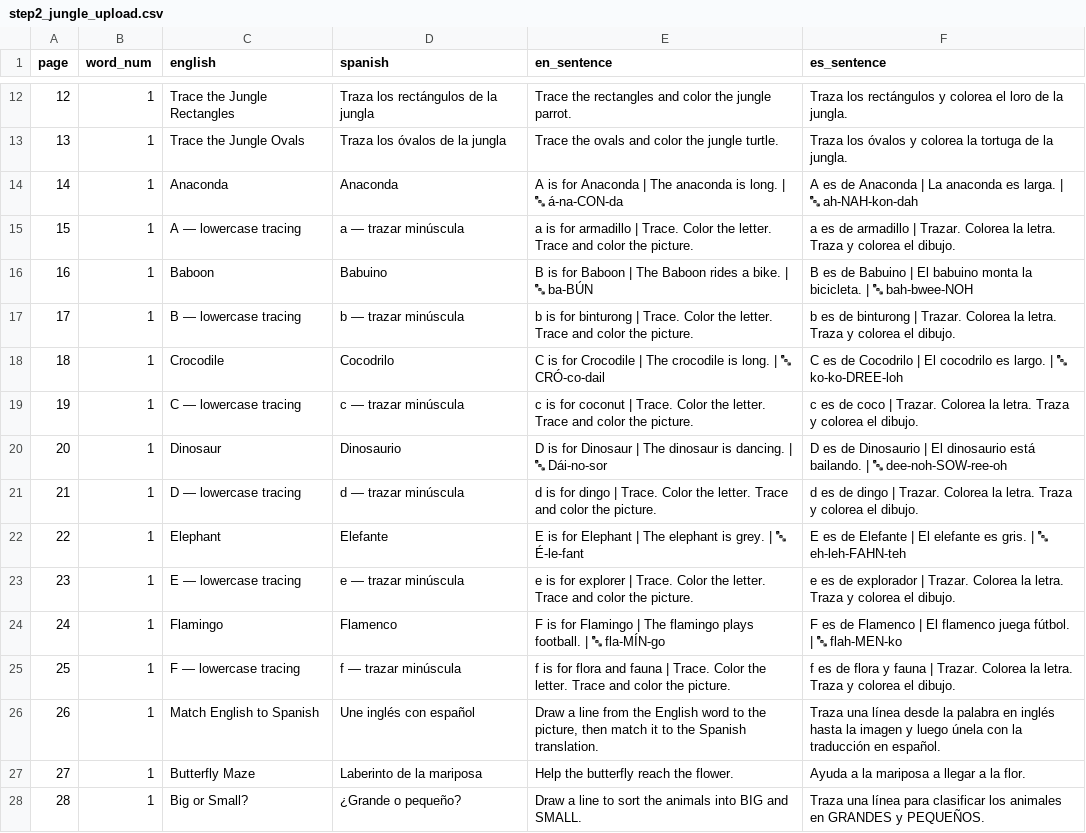
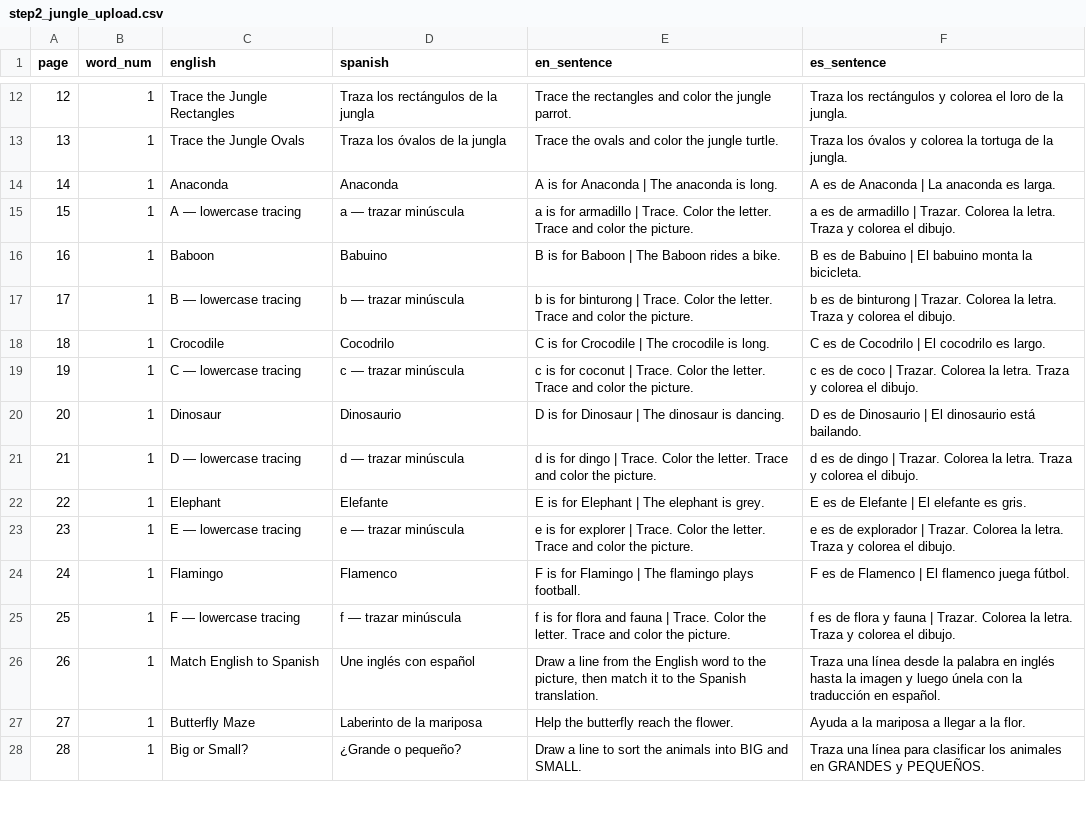
Before and after one commit to mcmillanme85-debug/Biliteracy-Bridge---Step-One, a CSV file: step2_jungle_upload.csv, drawn as a sheet; only a part is shown, gaps mark what is left out; the diff covers the shown part only.

Commit message:
changes for CSV

```diff
--- a/step2_jungle_upload.csv
+++ b/step2_jungle_upload.csv
@@ -13,13 +13,13 @@ page,word_num,english,spanish,en_sentence,es_sentence
 13,1,Trace the Jungle Ovals,Traza los óvalos de la jungla,Trace the ovals and color the jungle turtle.,Traza los óvalos y colorea la tortuga de la jungla.
-14,1,Anaconda,Anaconda,A is for Anaconda | The anaconda is long. | 🔤 á-na-CON-da,A es de Anaconda | La anaconda es larga. | 🔤 ah-NAH-kon-dah
+14,1,Anaconda,Anaconda,A is for Anaconda | The anaconda is long.,A es de Anaconda | La anaconda es larga.
 15,1,A — lowercase tracing,a — trazar minúscula,a is for armadillo | Trace. Color the letter. Trace and color the picture.,a es de armadillo | Trazar. Colorea la letra. Traza y colorea el dibujo.
-16,1,Baboon,Babuino,B is for Baboon | The Baboon rides a bike. | 🔤 ba-BÚN,B es de Babuino | El babuino monta la bicicleta. | 🔤 bah-bwee-NOH
+16,1,Baboon,Babuino,B is for Baboon | The Baboon rides a bike.,B es de Babuino | El babuino monta la bicicleta.
 17,1,B — lowercase tracing,b — trazar minúscula,b is for binturong | Trace. Color the letter. Trace and color the picture.,b es de binturong | Trazar. Colorea la letra. Traza y colorea el dibujo.
-18,1,Crocodile,Cocodrilo,C is for Crocodile | The crocodile is long. | 🔤 CRÓ-co-dail,C es de Cocodrilo | El cocodrilo es largo. | 🔤 ko-ko-DREE-loh
+18,1,Crocodile,Cocodrilo,C is for Crocodile | The crocodile is long.,C es de Cocodrilo | El cocodrilo es largo.
 19,1,C — lowercase tracing,c — trazar minúscula,c is for coconut | Trace. Color the letter. Trace and color the picture.,c es de coco | Trazar. Colorea la letra. Traza y colorea el dibujo.
-20,1,Dinosaur,Dinosaurio,D is for Dinosaur | The dinosaur is dancing. | 🔤 Dái-no-sor,D es de Dinosaurio | El dinosaurio está bailando. | 🔤 dee-noh-SOW-ree-oh
+20,1,Dinosaur,Dinosaurio,D is for Dinosaur | The dinosaur is dancing.,D es de Dinosaurio | El dinosaurio está bailando.
 21,1,D — lowercase tracing,d — trazar minúscula,d is for dingo | Trace. Color the letter. Trace and color the picture.,d es de dingo | Trazar. Colorea la letra. Traza y colorea el dibujo.
-22,1,Elephant,Elefante,E is for Elephant | The elephant is grey. | 🔤 É-le-fant,E es de Elefante | El elefante es gris. | 🔤 eh-leh-FAHN-teh
+22,1,Elephant,Elefante,E is for Elephant | The elephant is grey.,E es de Elefante | El elefante es gris.
 23,1,E — lowercase tracing,e — trazar minúscula,e is for explorer | Trace. Color the letter. Trace and color the picture.,e es de explorador | Trazar. Colorea la letra. Traza y colorea el dibujo.
-24,1,Flamingo,Flamenco,F is for Flamingo | The flamingo plays football. | 🔤 fla-MÍN-go,F es de Flamenco | El flamenco juega fútbol. | 🔤 flah-MEN-ko
+24,1,Flamingo,Flamenco,F is for Flamingo | The flamingo plays football.,F es de Flamenco | El flamenco juega fútbol.
 25,1,F — lowercase tracing,f — trazar minúscula,f is for flora and fauna | Trace. Color the letter. Trace and color the picture.,f es de flora y fauna | Trazar. Colorea la letra. Traza y colorea el dibujo.
```
Also changed, not shown: 42 edited cells elsewhere in this file.
